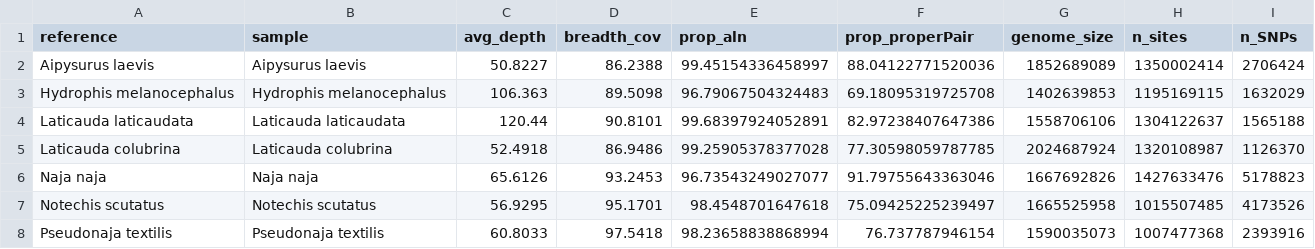
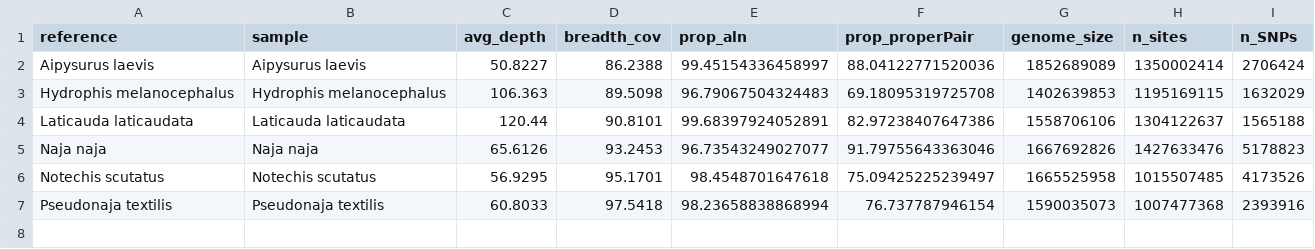
Before and after one commit to a-lud/snakes-demographic-history, a CSV file: results/table_mainData.csv, drawn as a sheet; the diff names each change by its address in the sheet, - before the commit and + after, or states it on an @@ line.

```diff
--- a/results/table_mainData.csv
+++ b/results/table_mainData.csv
-row 5: Laticauda colubrina | Laticauda colubrina | 52.4918 | 86.9486 | 99.25905378377028 | 77.30598059787785 | 2024687924 | 1320108987 | 1126370
```
Also changed, not shown: results/table_crossSpecies.csv, results/table_crossSpecies_maxMin.csv.
